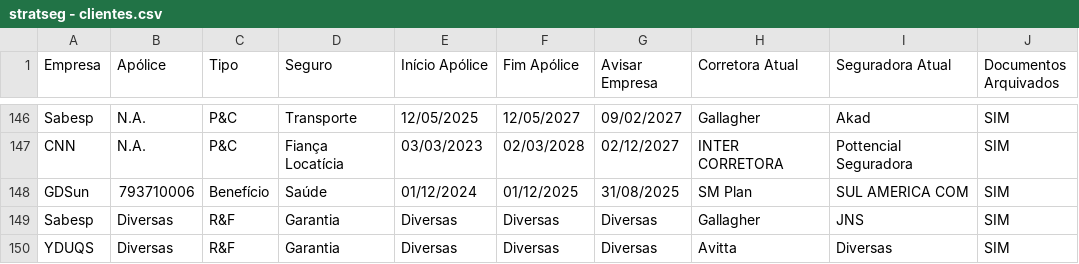
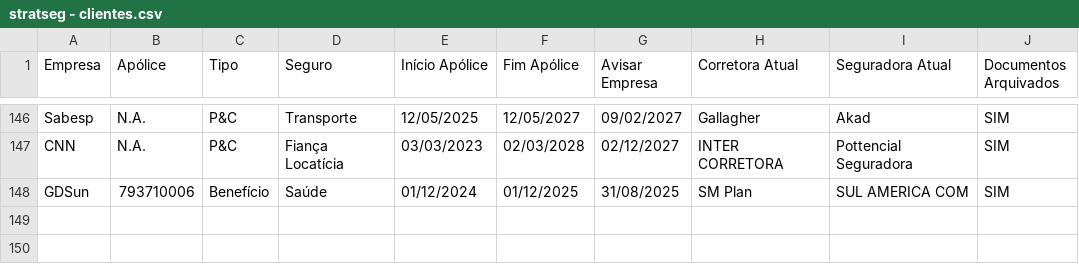
Before and after one commit to hamilton-araujo/stratseg-dashboard, a CSV file: stratseg - clientes.csv, drawn as a sheet; only a part is shown, gaps mark what is left out; the diff names each change by its address in the sheet, - before the commit and + after, or states it on an @@ line.

Commit message:
arrumei o csv

```diff
--- a/stratseg - clientes.csv
+++ b/stratseg - clientes.csv
-row 149: Sabesp | Diversas | R&F | Garantia | Diversas | Diversas | Diversas | Gallagher | JNS | SIM
-row 150: YDUQS | Diversas | R&F | Garantia | Diversas | Diversas | Diversas | Avitta | Diversas | SIM
```
